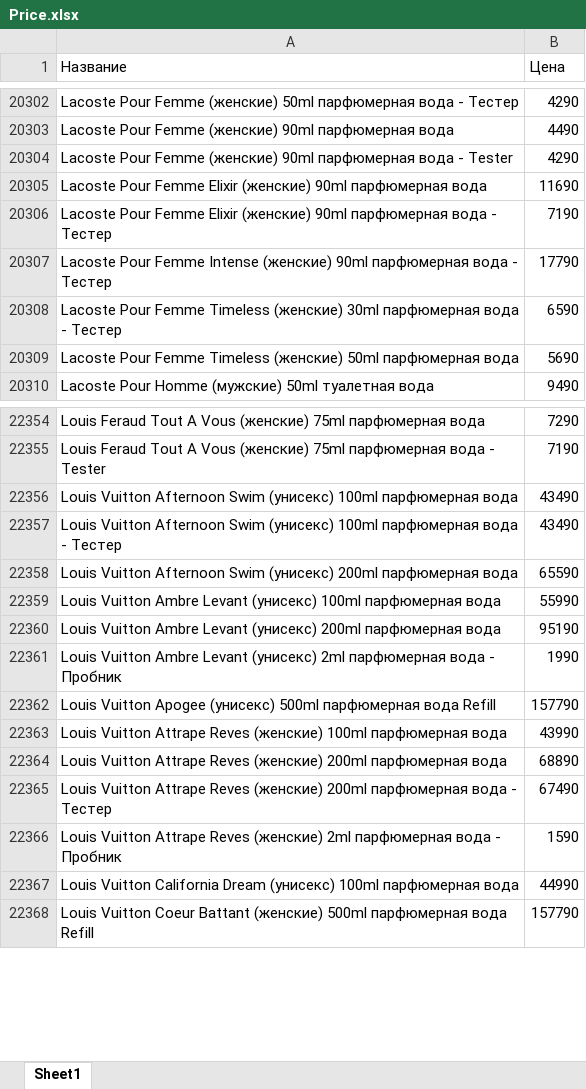
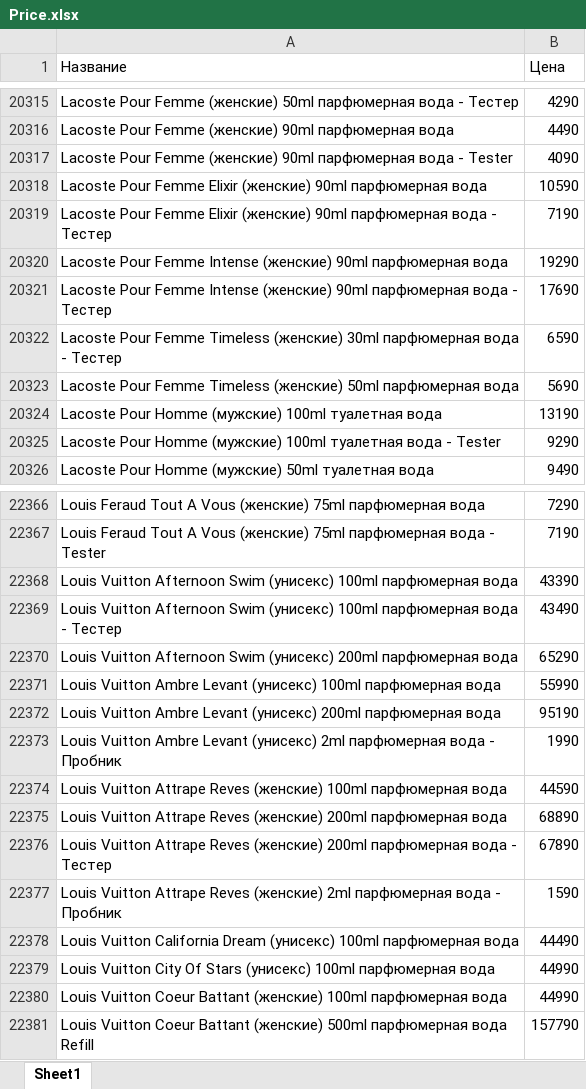
Before and after one commit to nikitabratischev14-del/parfum-catalog-polnorazmer, an Excel workbook: Price.xlsx, sheet Sheet1, drawn as a sheet; only a part is shown, gaps mark what is left out; values as stored, in another font and other column widths than the file's, no borders; removed rows and columns are numbered as before the commit, all else as after; the diff covers the shown part only; the diff names each change by its address in the sheet, - before the commit and + after, or states it on an @@ line.

```diff
--- a/Price.xlsx (sheet Sheet1)
+++ b/Price.xlsx (sheet Sheet1)
-B20317 (Цена): 4290
+B20317 (Цена): 4090
-B20318 (Цена): 11690
+B20318 (Цена): 10590
+row 20320: Lacoste Pour Femme Intense (женские) 90ml парфюмерная вода | 19290
-B20321 (Цена): 17790
+B20321 (Цена): 17690
+row 20324: Lacoste Pour Homme (мужские) 100ml туалетная вода | 13190
+row 20325: Lacoste Pour Homme (мужские) 100ml туалетная вода - Tester | 9290
-B22368 (Цена): 43490
+B22368 (Цена): 43390
-B22370 (Цена): 65590
+B22370 (Цена): 65290
-row 22362: Louis Vuitton Apogee (унисекс) 500ml парфюмерная вода Refill | 157790
-B22374 (Цена): 43990
+B22374 (Цена): 44590
-B22376 (Цена): 67490
+B22376 (Цена): 67890
-B22378 (Цена): 44990
+B22378 (Цена): 44490
+row 22379: Louis Vuitton City Of Stars (унисекс) 100ml парфюмерная вода | 44990
+row 22380: Louis Vuitton Coeur Battant (женские) 100ml парфюмерная вода | 44990
```
Also changed, not shown: 173 added rows, 201 removed rows and 974 edited cells elsewhere in this sheet.
